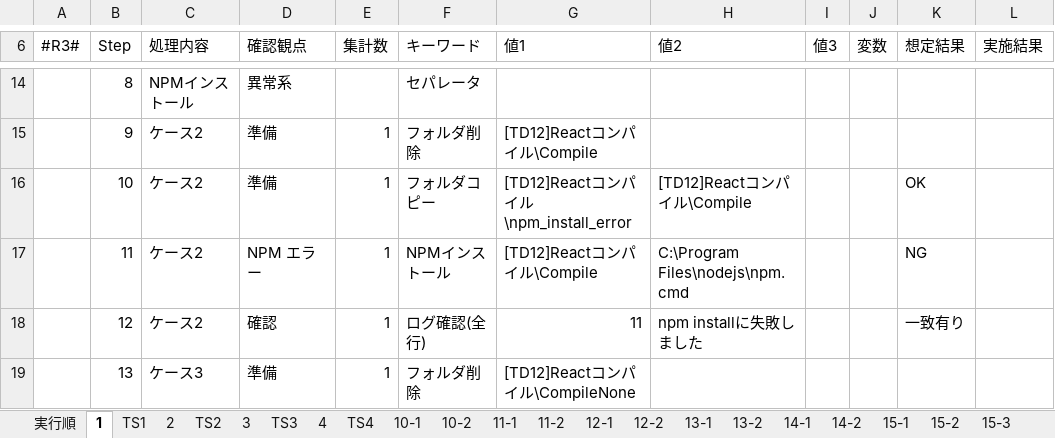
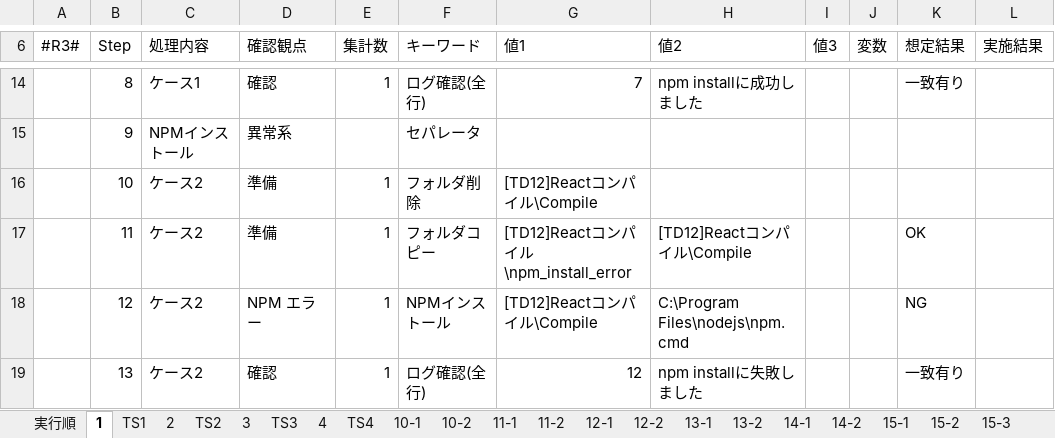
Before and after one commit to kai9jp/kai9auto_java, an Excel workbook: 文書/06.テスト/01.処理シナリオ/0002_処理シナリオ_キーワード.xlsx, sheet 1, drawn as a sheet; only a part is shown, gaps mark what is left out; values as stored, in another font and other column widths than the file's, no cell formats; the diff covers the shown part only; the diff names each change by its address in the sheet, - before the commit and + after, or states it on an @@ line.

```diff
--- a/文書/06.テスト/01.処理シナリオ/0002_処理シナリオ_キーワード.xlsx (sheet 1)
+++ b/文書/06.テスト/01.処理シナリオ/0002_処理シナリオ_キーワード.xlsx (sheet 1)
-C14 (処理内容): NPMインストール
+C14 (処理内容): ケース1
-D14 (確認観点): 異常系
+D14 (確認観点): 確認
-E14 (集計数): (empty)
+E14 (集計数): 1
-F14 (キーワード): セパレータ
+F14 (キーワード): ログ確認(全行)
-G14 (値1): (empty)
+G14 (値1): 7
-H14 (値2): (empty)
+H14 (値2): npm installに成功しました
-K14 (想定結果): (empty)
+K14 (想定結果): 一致有り
-C15 (処理内容): ケース2
+C15 (処理内容): NPMインストール
-D15 (確認観点): 準備
+D15 (確認観点): 異常系
-E15 (集計数): 1
+E15 (集計数): (empty)
-F15 (キーワード): フォルダ削除
+F15 (キーワード): セパレータ
-G15 (値1): [TD12]Reactコンパイル\Compile
+G15 (値1): (empty)
-F16 (キーワード): フォルダコピー
+F16 (キーワード): フォルダ削除
-G16 (値1): [TD12]Reactコンパイル\npm_install_error
+G16 (値1): [TD12]Reactコンパイル\Compile
-H16 (値2): [TD12]Reactコンパイル\Compile
+H16 (値2): (empty)
-K16 (想定結果): OK
+K16 (想定結果): (empty)
-D17 (確認観点): NPM エラー
+D17 (確認観点): 準備
-F17 (キーワード): NPMインストール
+F17 (キーワード): フォルダコピー
-G17 (値1): [TD12]Reactコンパイル\Compile
+G17 (値1): [TD12]Reactコンパイル\npm_install_error
-H17 (値2): C:\Program Files\nodejs\npm.cmd
+H17 (値2): [TD12]Reactコンパイル\Compile
-K17 (想定結果): NG
+K17 (想定結果): OK
-D18 (確認観点): 確認
+D18 (確認観点): NPM エラー
-F18 (キーワード): ログ確認(全行)
+F18 (キーワード): NPMインストール
-G18 (値1): 11
+G18 (値1): [TD12]Reactコンパイル\Compile
-H18 (値2): npm installに失敗しました
+H18 (値2): C:\Program Files\nodejs\npm.cmd
-K18 (想定結果): 一致有り
+K18 (想定結果): NG
-C19 (処理内容): ケース3
+C19 (処理内容): ケース2
-D19 (確認観点): 準備
+D19 (確認観点): 確認
-F19 (キーワード): フォルダ削除
+F19 (キーワード): ログ確認(全行)
-G19 (値1): [TD12]Reactコンパイル\CompileNone
+G19 (値1): 12
-H19 (値2): (empty)
+H19 (値2): npm installに失敗しました
-K19 (想定結果): (empty)
+K19 (想定結果): 一致有り
```
Also changed, not shown: 1 added row and 1549 edited cells elsewhere in this sheet, sheet 実行順, cell formats, 文書/06.テスト/01.処理シナリオ/0000_処理シナリオ雛形.xlsx, 12 other files.
